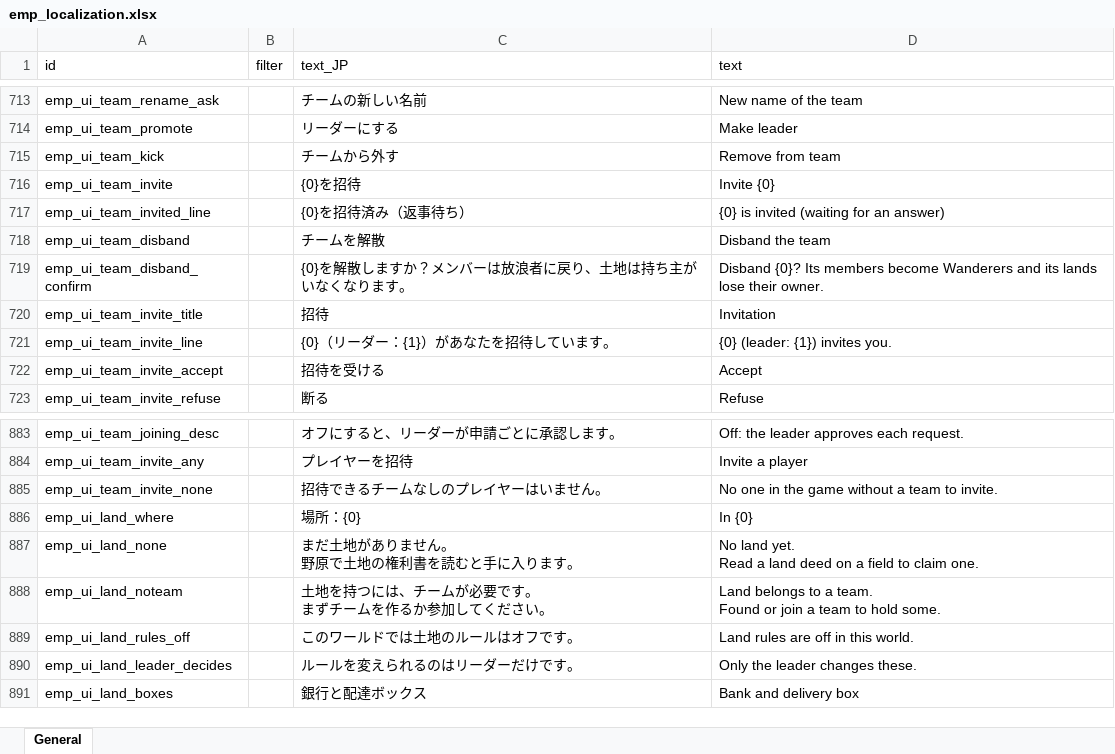
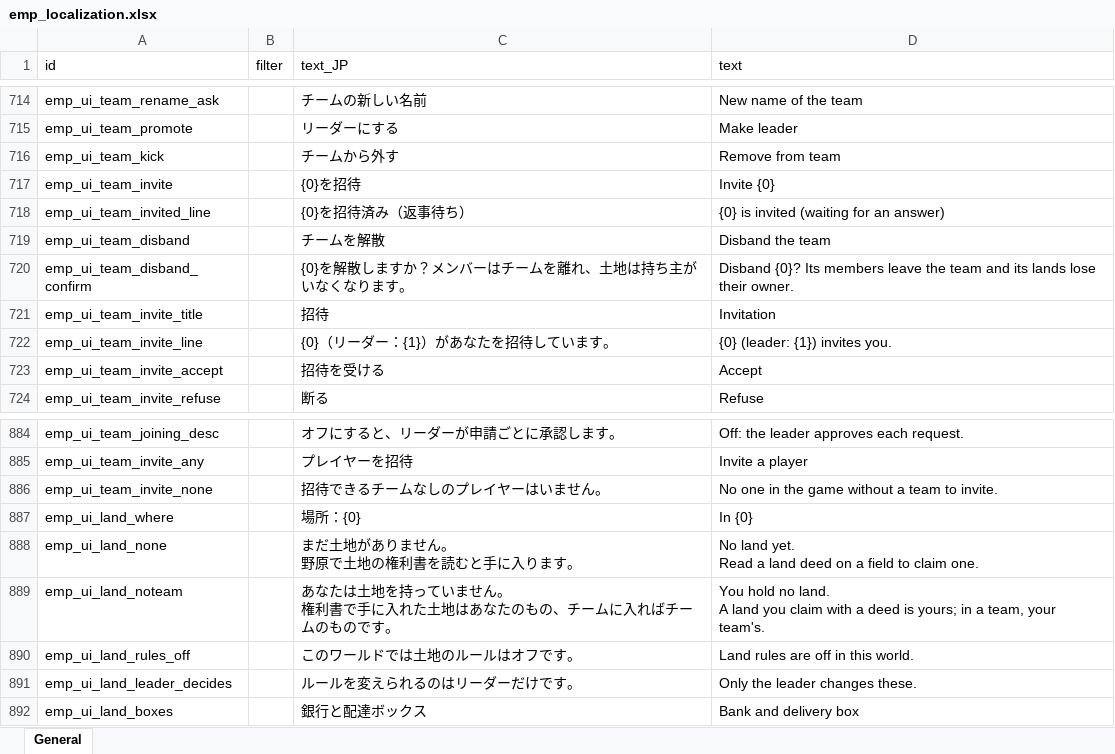
Before and after one commit to jeanfreger/elin-together-independence, an Excel workbook: package/LangMod/EN/emp_localization.xlsx, sheet General, drawn as a sheet; only a part is shown, gaps mark what is left out; values as stored, in another font and other column widths than the file's, no borders; addresses are those after the commit; ↵ is a line break in a cell; the diff covers the shown part only; the diff names each change by its address in the sheet, - before the commit and + after, or states it on an @@ line.

```diff
--- a/package/LangMod/EN/emp_localization.xlsx (sheet General)
+++ b/package/LangMod/EN/emp_localization.xlsx (sheet General)
-C720 (text_JP): {0}を解散しますか？メンバーは放浪者に戻り、土地は持ち主がいなくなります。
+C720 (text_JP): {0}を解散しますか？メンバーはチームを離れ、土地は持ち主がいなくなります。
-D720 (text): …Its members become Wanderers and its…
+D720 (text): …Its members leave the team and its…
-C889 (text_JP): 土地を持つには、チームが必要です。 ↵ まずチームを作るか参加してください。
+C889 (text_JP): あなたは土地を持っていません。 ↵ 権利書で手に入れた土地はあなたのもの、チームに入ればチームのものです。
-D889 (text): Land belongs to a team. ↵ Found or join a team to hold some.
+D889 (text): You hold no land. ↵ A land you claim with a deed is yours; in a team, your team's.
```
Also changed, not shown: 1 added row and 10 edited cells elsewhere in this sheet, 15 other files.
